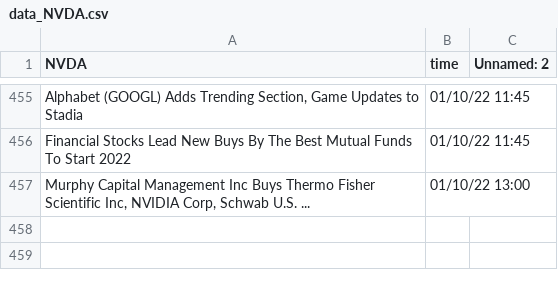
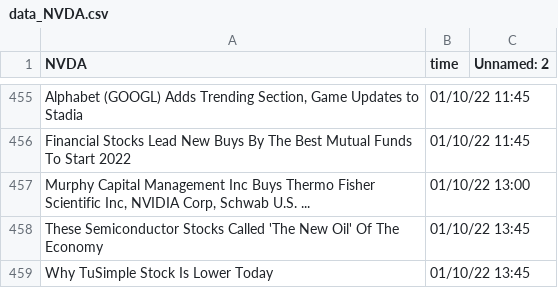
Before and after one commit to SophieLiuYQ/HeterogeneousComputing, a CSV file: data_NVDA.csv, drawn as a sheet; only a part is shown, gaps mark what is left out.

```diff
--- a/data_NVDA.csv
+++ b/data_NVDA.csv
@@ -457 +457,3 @@ Financial Stocks Lead New Buys By The Best Mutual Funds To Start 2022,01/10/22 1
 "Murphy Capital Management Inc Buys Thermo Fisher Scientific Inc, NVIDIA Corp, Schwab U.S. ...",01/10/22 13:00,
+These Semiconductor Stocks Called 'The New Oil' Of The Economy,01/10/22 13:45,
+Why TuSimple Stock Is Lower Today,01/10/22 13:45,
```
Also changed, not shown: price_AMD.csv, price_FB.csv, 6 other files.
